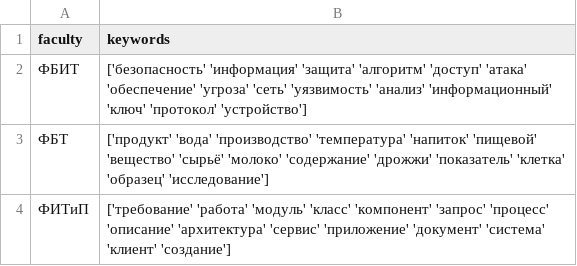
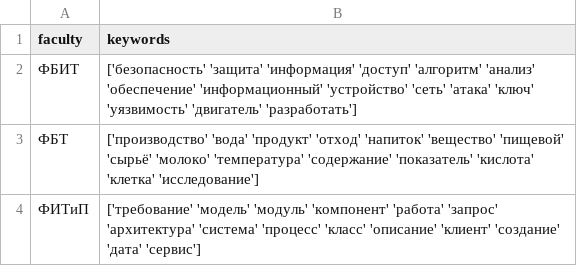
Before and after one commit to Ylikn/ITMO_Text-analysis-tools_VKR, a CSV file: faculty_keywords.csv, drawn as a sheet.

```diff
--- a/faculty_keywords.csv
+++ b/faculty_keywords.csv
@@ -1,10 +1,10 @@
 faculty,keywords
-ФБИТ,"['безопасность' 'информация' 'защита' 'алгоритм' 'доступ' 'атака'
- 'обеспечение' 'угроза' 'сеть' 'уязвимость' 'анализ' 'информационный'
- 'ключ' 'протокол' 'устройство']"
-ФБТ,"['продукт' 'вода' 'производство' 'температура' 'напиток' 'пищевой'
- 'вещество' 'сырьё' 'молоко' 'содержание' 'дрожжи' 'показатель' 'клетка'
- 'образец' 'исследование']"
-ФИТиП,"['требование' 'работа' 'модуль' 'класс' 'компонент' 'запрос' 'процесс'
- 'описание' 'архитектура' 'сервис' 'приложение' 'документ' 'система'
- 'клиент' 'создание']"
+ФБИТ,"['безопасность' 'защита' 'информация' 'доступ' 'алгоритм' 'анализ'
+ 'обеспечение' 'информационный' 'устройство' 'сеть' 'атака' 'ключ'
+ 'уязвимость' 'двигатель' 'разработать']"
+ФБТ,"['производство' 'вода' 'продукт' 'отход' 'напиток' 'вещество' 'пищевой'
+ 'сырьё' 'молоко' 'температура' 'содержание' 'показатель' 'кислота'
+ 'клетка' 'исследование']"
+ФИТиП,"['требование' 'модель' 'модуль' 'компонент' 'работа' 'запрос'
+ 'архитектура' 'система' 'процесс' 'класс' 'описание' 'клиент' 'создание'
+ 'дата' 'сервис']"
```
Also changed, not shown: department_keywords.csv, 6 other files.
